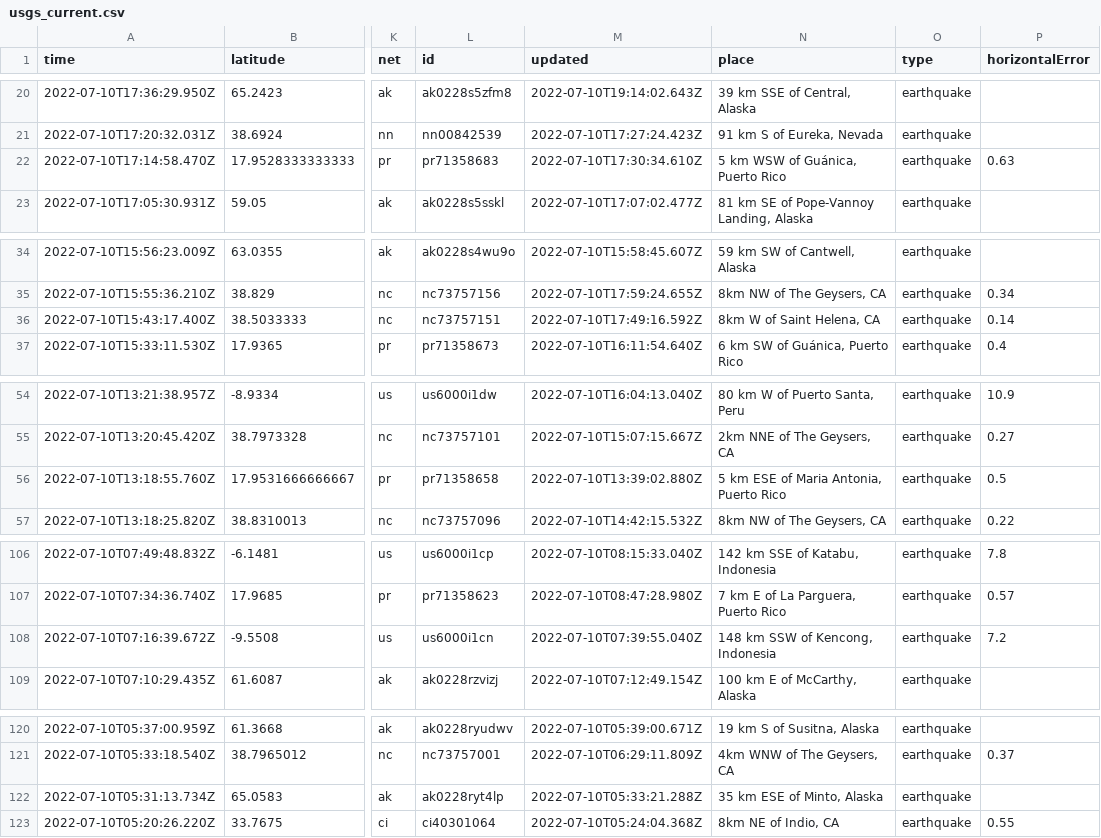
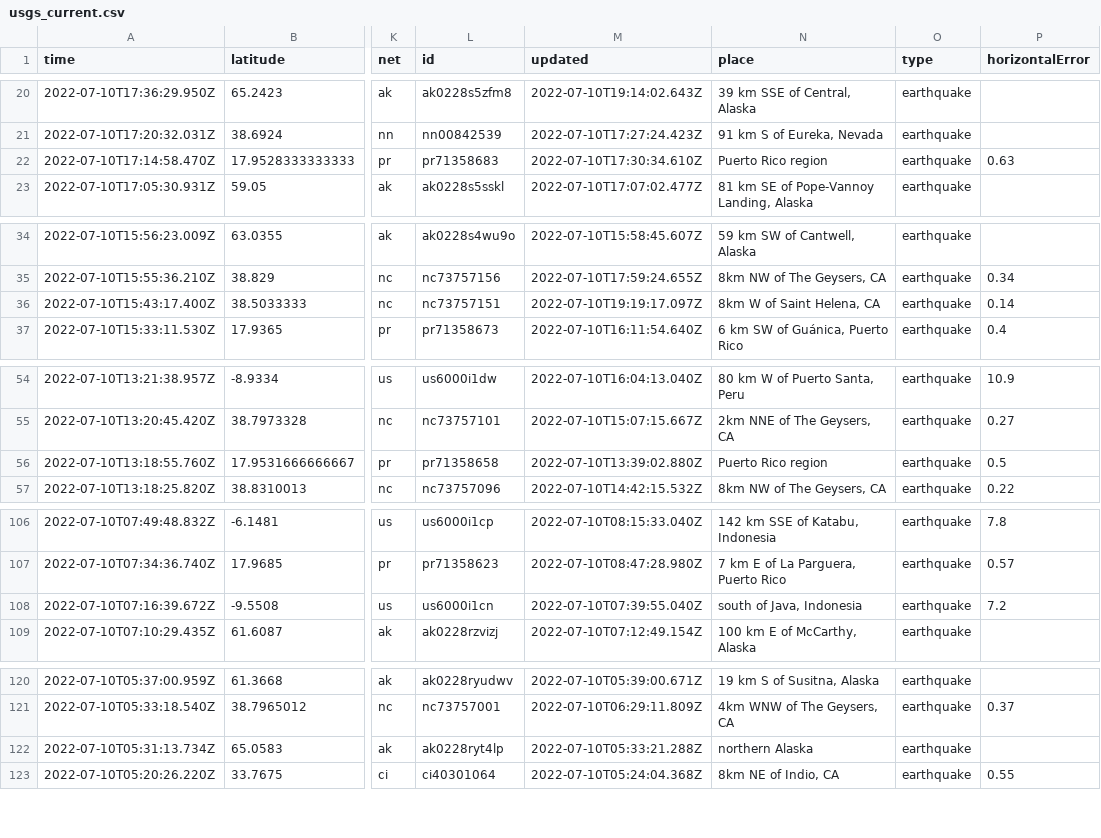
Before and after one commit to CHelmsenterprisenewscom/my-reporting-robot, a CSV file: usgs_current.csv, drawn as a sheet; only a part is shown, gaps mark what is left out; the diff covers the shown part only; the diff names each change by its address in the sheet, - before the commit and + after, or states it on an @@ line.

```diff
--- a/usgs_current.csv
+++ b/usgs_current.csv
-N22 (place): 5 km WSW of Guánica, Puerto Rico
+N22 (place): Puerto Rico region
-M36 (updated): 2022-07-10T17:49:16.592Z
+M36 (updated): 2022-07-10T19:19:17.097Z
-N56 (place): 5 km ESE of Maria Antonia, Puerto Rico
+N56 (place): Puerto Rico region
-N108 (place): 148 km SSW of Kencong, Indonesia
+N108 (place): south of Java, Indonesia
-N122 (place): 35 km ESE of Minto, Alaska
+N122 (place): northern Alaska
```
Also changed, not shown: 1 removed row and 10 edited cells elsewhere in this file.
